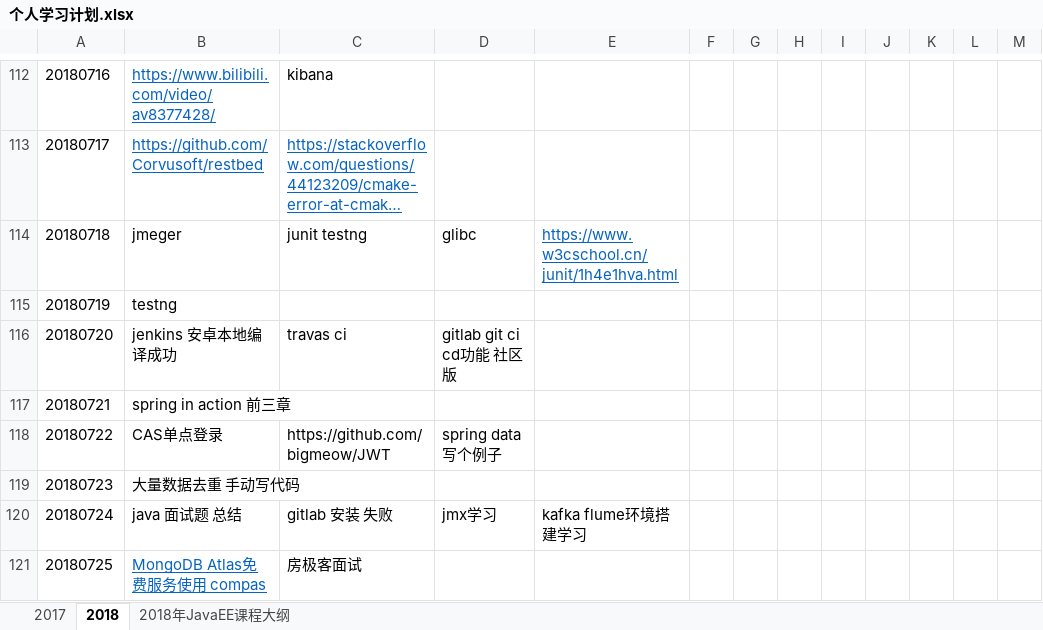
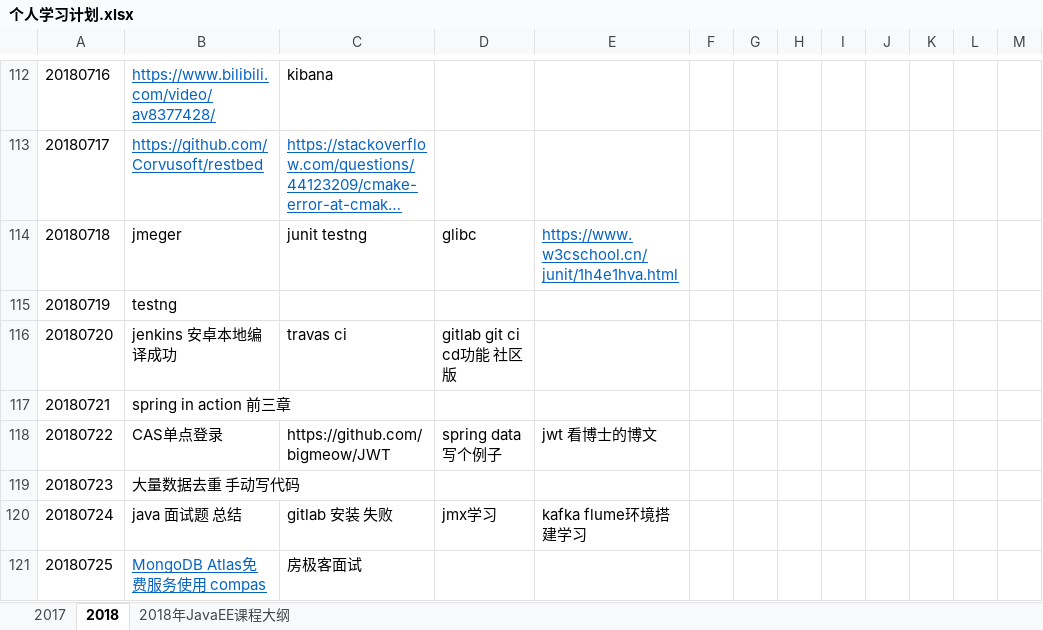
Before and after one commit to wdidada126/langnote, an Excel workbook: notes/个人学习计划.xlsx, sheet 2018, drawn as a sheet; only a part is shown, gaps mark what is left out; long unchanged cells end in …; values as stored, in another font and other column widths than the file's, no borders; the diff names each change by its address in the sheet, - before the commit and + after, or states it on an @@ line.

```diff
--- a/notes/个人学习计划.xlsx (sheet 2018)
+++ b/notes/个人学习计划.xlsx (sheet 2018)
-E118: (empty)
+E118: jwt 看博士的博文
```
Also changed, not shown: 1 other file.
